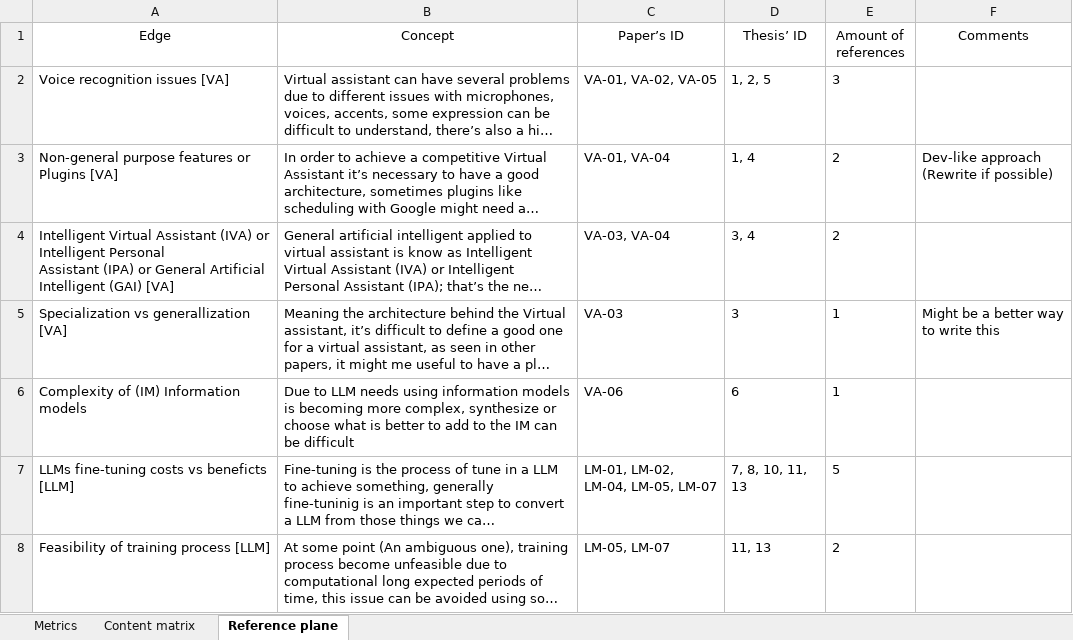
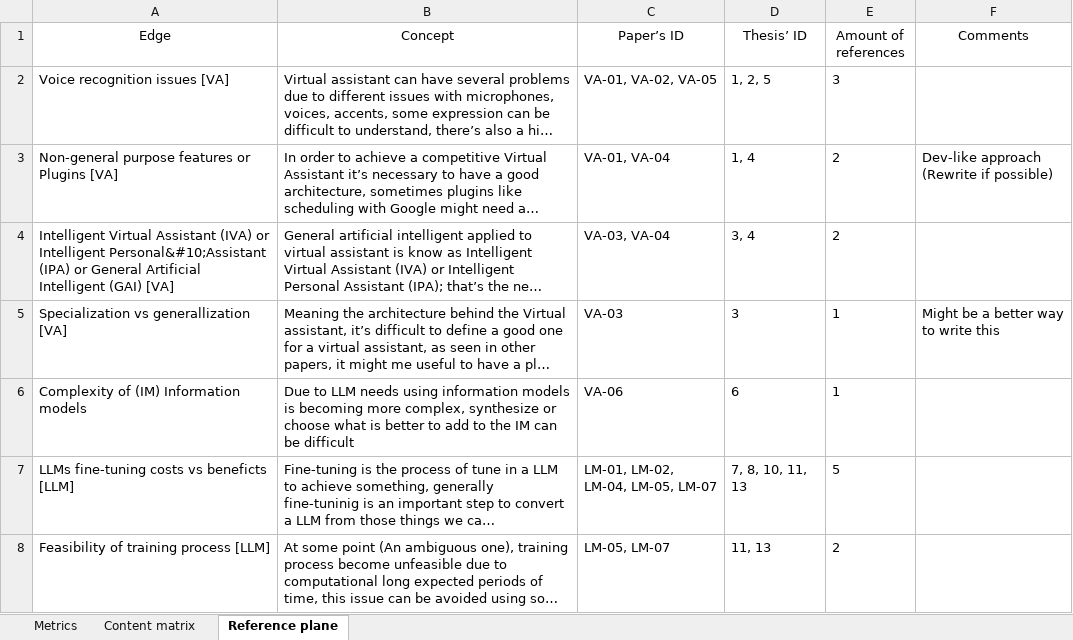
Before and after one commit to AndresMpa/llms-on--linux, an Excel workbook: extra/Organizer.xlsx, sheet Reference plane, drawn as a sheet; only a part is shown; long unchanged cells end in …; values as stored, in another font and other column widths than the file's, no borders; ↵ is a line break in a cell; the diff covers the shown part only; the diff names each change by its address in the sheet, - before the commit and + after, or states it on an @@ line.

```diff
--- a/extra/Organizer.xlsx (sheet Reference plane)
+++ b/extra/Organizer.xlsx (sheet Reference plane)
-A4 (Edge): …or Intelligent Personal ↵ Assistant (IPA) or…
+A4 (Edge): …or Intelligent Personal&#10;Assistant (IPA) or…
```
Also changed, not shown: 3 edited cells elsewhere in this sheet, sheet Content matrix.
